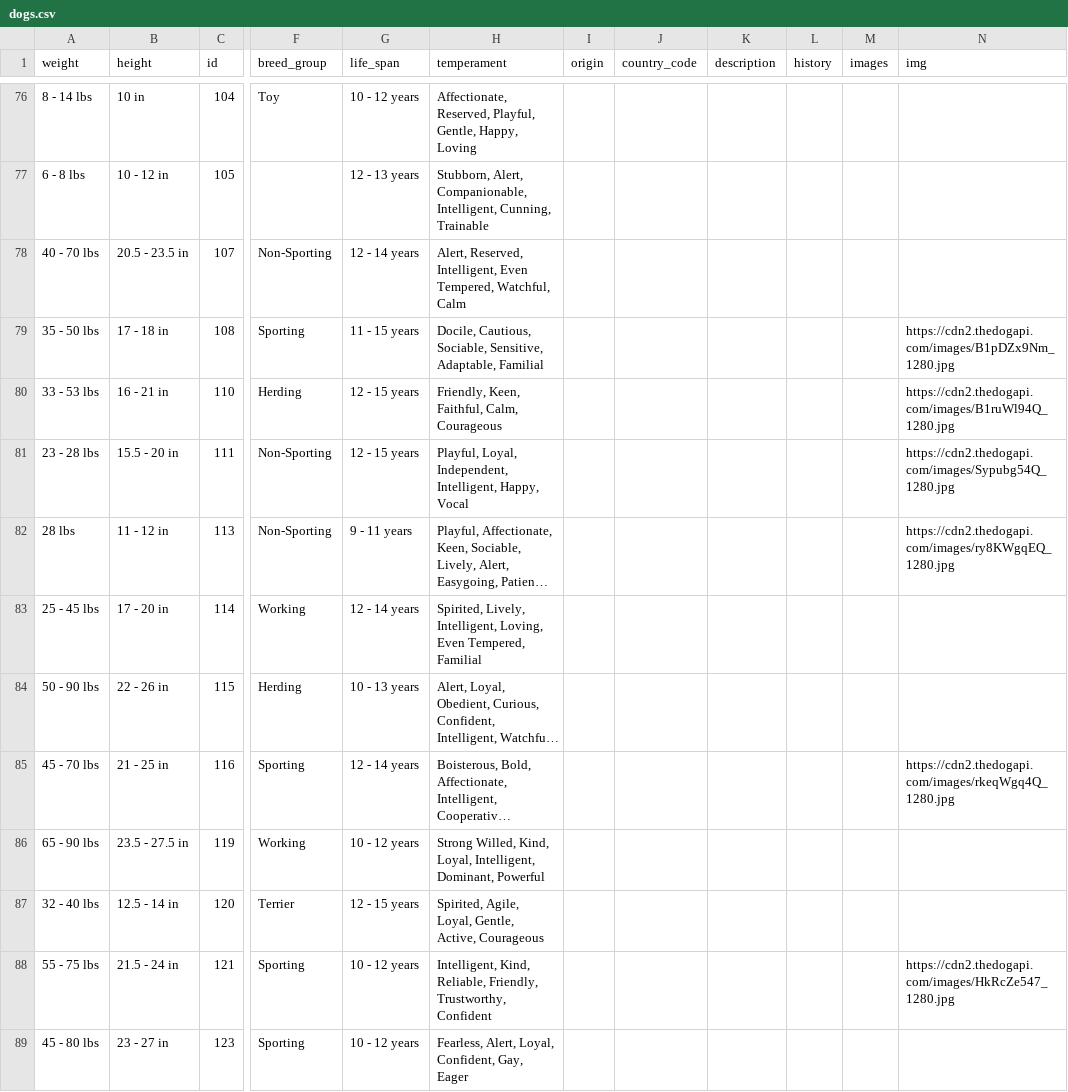
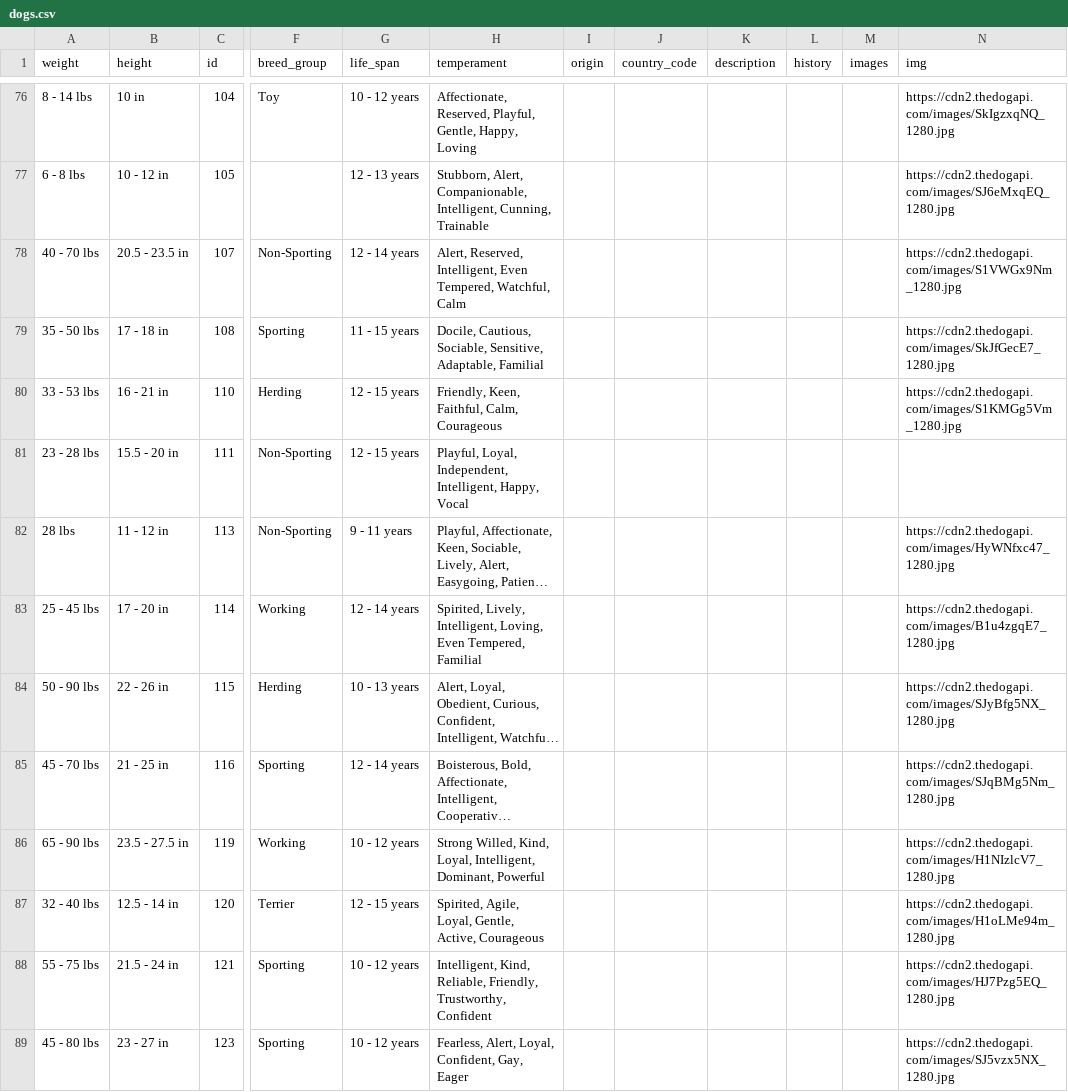
Before and after one commit to hapticPaper/allthedogs, a CSV file: dogs.csv, drawn as a sheet; only a part is shown, gaps mark what is left out; long unchanged cells end in …; the diff covers the shown part only; the diff names each change by its address in the sheet, - before the commit and + after, or states it on an @@ line.

Commit message:
fixed images

```diff
--- a/dogs.csv
+++ b/dogs.csv
-N76 (img): (empty)
+N76 (img): https://cdn2.thedogapi.com/images/SkIgzxqNQ_1280.jpg
-N77 (img): (empty)
+N77 (img): https://cdn2.thedogapi.com/images/SJ6eMxqEQ_1280.jpg
-N78 (img): (empty)
+N78 (img): https://cdn2.thedogapi.com/images/S1VWGx9Nm_1280.jpg
-N79 (img): https://cdn2.thedogapi.com/images/B1pDZx9Nm_1280.jpg
+N79 (img): https://cdn2.thedogapi.com/images/SkJfGecE7_1280.jpg
-N80 (img): https://cdn2.thedogapi.com/images/B1ruWl94Q_1280.jpg
+N80 (img): https://cdn2.thedogapi.com/images/S1KMGg5Vm_1280.jpg
-N81 (img): https://cdn2.thedogapi.com/images/Sypubg54Q_1280.jpg
+N81 (img): (empty)
-N82 (img): https://cdn2.thedogapi.com/images/ry8KWgqEQ_1280.jpg
+N82 (img): https://cdn2.thedogapi.com/images/HyWNfxc47_1280.jpg
-N83 (img): (empty)
+N83 (img): https://cdn2.thedogapi.com/images/B1u4zgqE7_1280.jpg
-N84 (img): (empty)
+N84 (img): https://cdn2.thedogapi.com/images/SJyBfg5NX_1280.jpg
-N85 (img): https://cdn2.thedogapi.com/images/rkeqWgq4Q_1280.jpg
+N85 (img): https://cdn2.thedogapi.com/images/SJqBMg5Nm_1280.jpg
-N86 (img): (empty)
+N86 (img): https://cdn2.thedogapi.com/images/H1NIzlcV7_1280.jpg
-N87 (img): (empty)
+N87 (img): https://cdn2.thedogapi.com/images/H1oLMe94m_1280.jpg
-N88 (img): https://cdn2.thedogapi.com/images/HkRcZe547_1280.jpg
+N88 (img): https://cdn2.thedogapi.com/images/HJ7Pzg5EQ_1280.jpg
-N89 (img): (empty)
+N89 (img): https://cdn2.thedogapi.com/images/SJ5vzx5NX_1280.jpg
```
Also changed, not shown: 148 edited cells elsewhere in this file, 3 other files.
